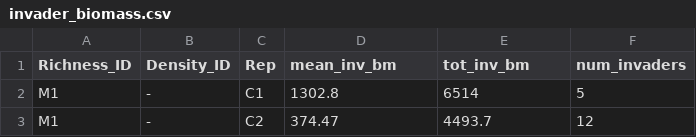
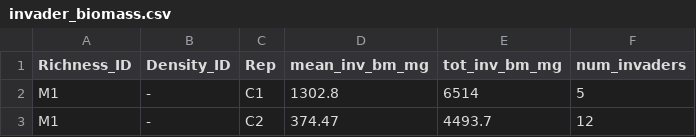
Before and after one commit to garlandxie/inv_seed_mix, a CSV file: data/intermediate_data/invader_biomass.csv, drawn as a sheet; only a part is shown.

Commit message:
Add units for biomass

```diff
--- a/data/intermediate_data/invader_biomass.csv
+++ b/data/intermediate_data/invader_biomass.csv
@@ -1,2 +1,2 @@
-"Richness_ID","Density_ID","Rep","mean_inv_bm","tot_inv_bm","num_invaders"
+"Richness_ID","Density_ID","Rep","mean_inv_bm_mg","tot_inv_bm_mg","num_invaders"
 "M1","-","C1",1302.8,6514,5
```
